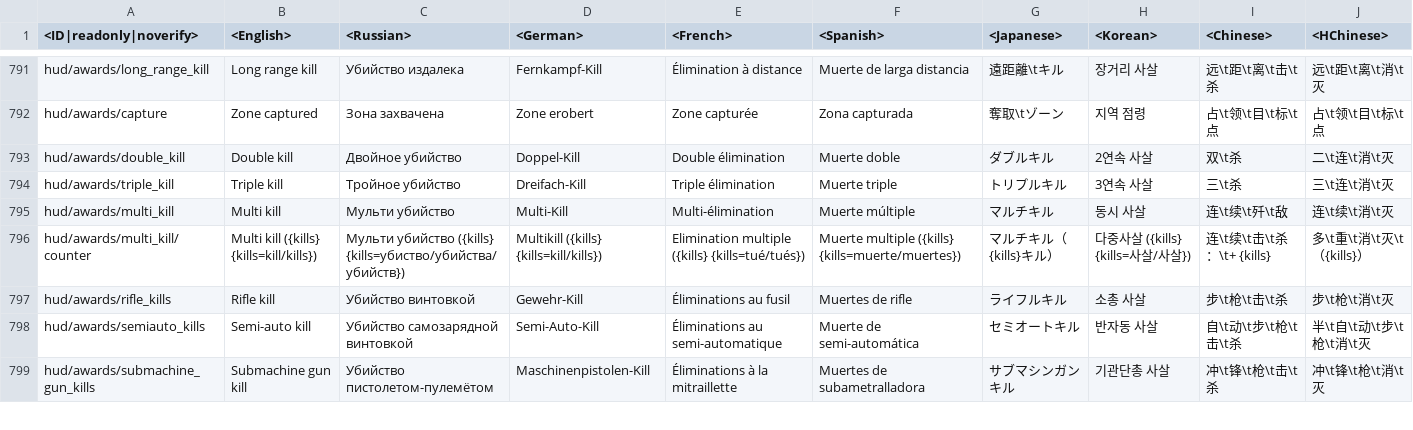
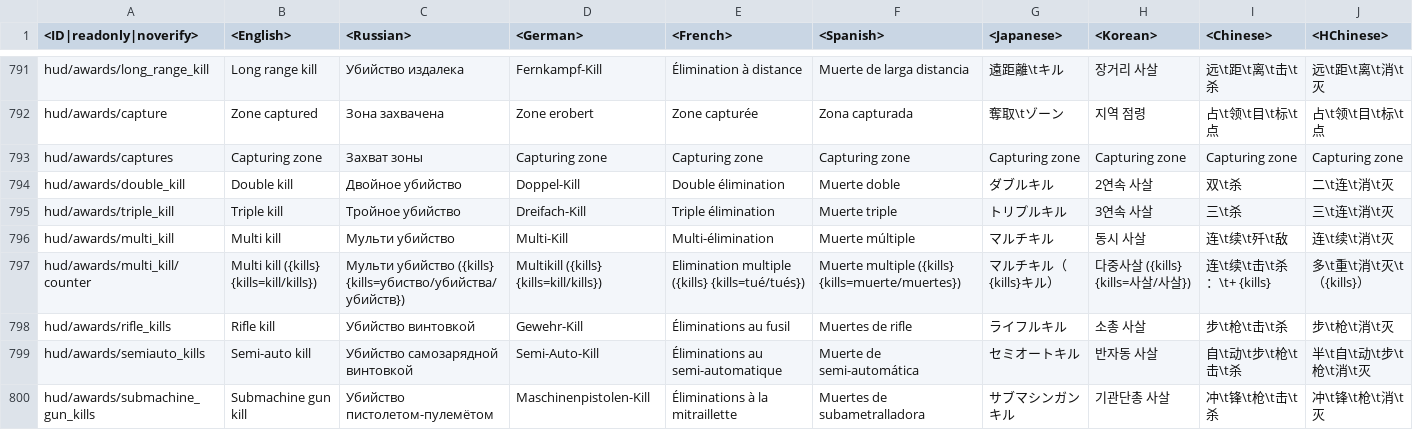
Before and after one commit to Gary-LePeep/Enlisted-datamine, a CSV file: data_ore/enlisted-lang.vromfs.bin/lang/common/common.csv, drawn as a sheet; only a part is shown, gaps mark what is left out; rows hold the shown columns only; the diff names each change by its address in the sheet, - before the commit and + after, or states it on an @@ line.

```diff
--- a/data_ore/enlisted-lang.vromfs.bin/lang/common/common.csv
+++ b/data_ore/enlisted-lang.vromfs.bin/lang/common/common.csv
+row 793: hud/awards/captures | Capturing zone | Захват зоны | Capturing zone | Capturing zone | Capturing zone | Capturing zone | Capturing zone | Capturing zone | Capturing zone
```
Also changed, not shown: 30 other files.
